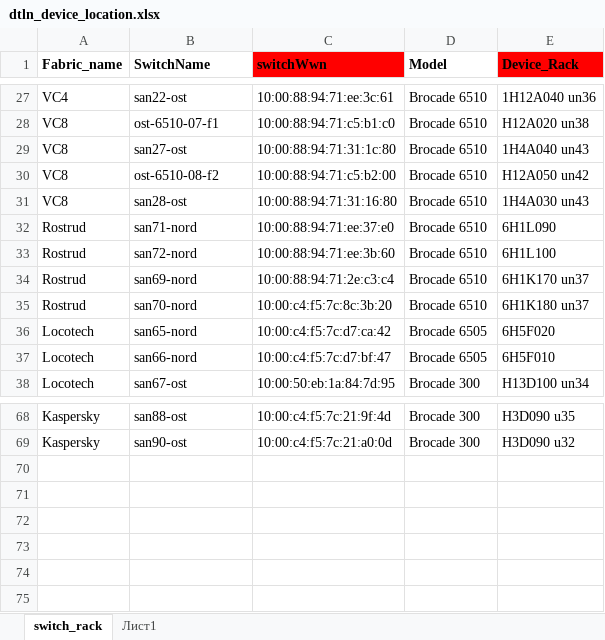
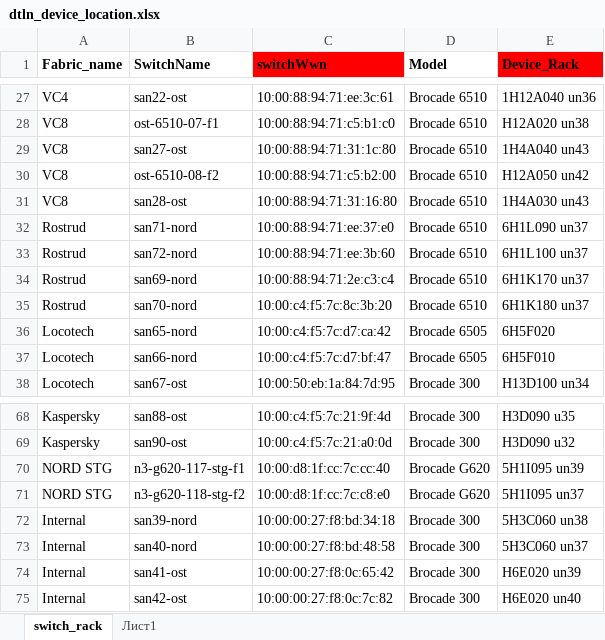
Before and after one commit to KonstantinAlxVlasenko/san_report_automation, an Excel workbook: dtln_device_location.xlsx, sheet switch_rack, drawn as a sheet; only a part is shown, gaps mark what is left out; values as stored, in another font and other column widths than the file's, no borders; the diff names each change by its address in the sheet, - before the commit and + after, or states it on an @@ line.

```diff
--- a/dtln_device_location.xlsx (sheet switch_rack)
+++ b/dtln_device_location.xlsx (sheet switch_rack)
-E32 (Device_Rack): 6H1L090
+E32 (Device_Rack): 6H1L090 un37
-E33 (Device_Rack): 6H1L100
+E33 (Device_Rack): 6H1L100 un37
+row 70: NORD STG | n3-g620-117-stg-f1 | 10:00:d8:1f:cc:7c:cc:40 | Brocade G620 | 5H1I095 un39
+row 71: NORD STG | n3-g620-118-stg-f2 | 10:00:d8:1f:cc:7c:c8:e0 | Brocade G620 | 5H1I095 un37
+row 72: Internal | san39-nord | 10:00:00:27:f8:bd:34:18 | Brocade 300 | 5H3C060 un38
+row 73: Internal | san40-nord | 10:00:00:27:f8:bd:48:58 | Brocade 300 | 5H3C060 un37
+row 74: Internal | san41-ost | 10:00:00:27:f8:0c:65:42 | Brocade 300 | H6E020 un39
+row 75: Internal | san42-ost | 10:00:00:27:f8:0c:7c:82 | Brocade 300 | H6E020 un40
```
Also changed, not shown: report_info.xlsx, san_automation_info.xlsx, 3 other files.
